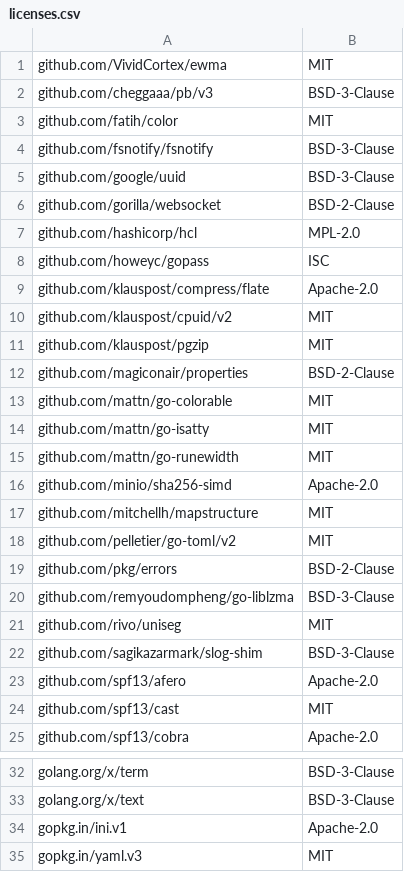
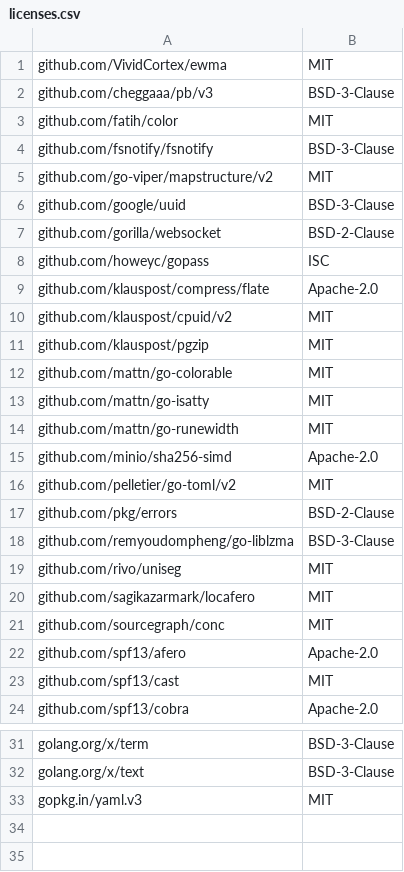
Before and after one commit to mendersoftware/mender-cli, a CSV file: licenses.csv, drawn as a sheet; only a part is shown, gaps mark what is left out.

Commit message:
chore: Update dependency license index
Signed-off-by: Alf-Rune Siqveland <alf.rune@northern.tech>

```diff
--- a/licenses.csv
+++ b/licenses.csv
@@ -4,5 +4,5 @@ github.com/fatih/color,MIT
 github.com/fsnotify/fsnotify,BSD-3-Clause
+github.com/go-viper/mapstructure/v2,MIT
 github.com/google/uuid,BSD-3-Clause
 github.com/gorilla/websocket,BSD-2-Clause
-github.com/hashicorp/hcl,MPL-2.0
 github.com/howeyc/gopass,ISC
@@ -11,3 +11,2 @@ github.com/klauspost/cpuid/v2,MIT
 github.com/klauspost/pgzip,MIT
-github.com/magiconair/properties,BSD-2-Clause
 github.com/mattn/go-colorable,MIT
@@ -16,3 +15,2 @@ github.com/mattn/go-runewidth,MIT
 github.com/minio/sha256-simd,Apache-2.0
-github.com/mitchellh/mapstructure,MIT
 github.com/pelletier/go-toml/v2,MIT
@@ -21,3 +19,4 @@ github.com/remyoudompheng/go-liblzma,BSD-3-Clause
 github.com/rivo/uniseg,MIT
-github.com/sagikazarmark/slog-shim,BSD-3-Clause
+github.com/sagikazarmark/locafero,MIT
+github.com/sourcegraph/conc,MIT
 github.com/spf13/afero,Apache-2.0
@@ -33,3 +32,2 @@ golang.org/x/term,BSD-3-Clause
 golang.org/x/text,BSD-3-Clause
-gopkg.in/ini.v1,Apache-2.0
 gopkg.in/yaml.v3,MIT
```
